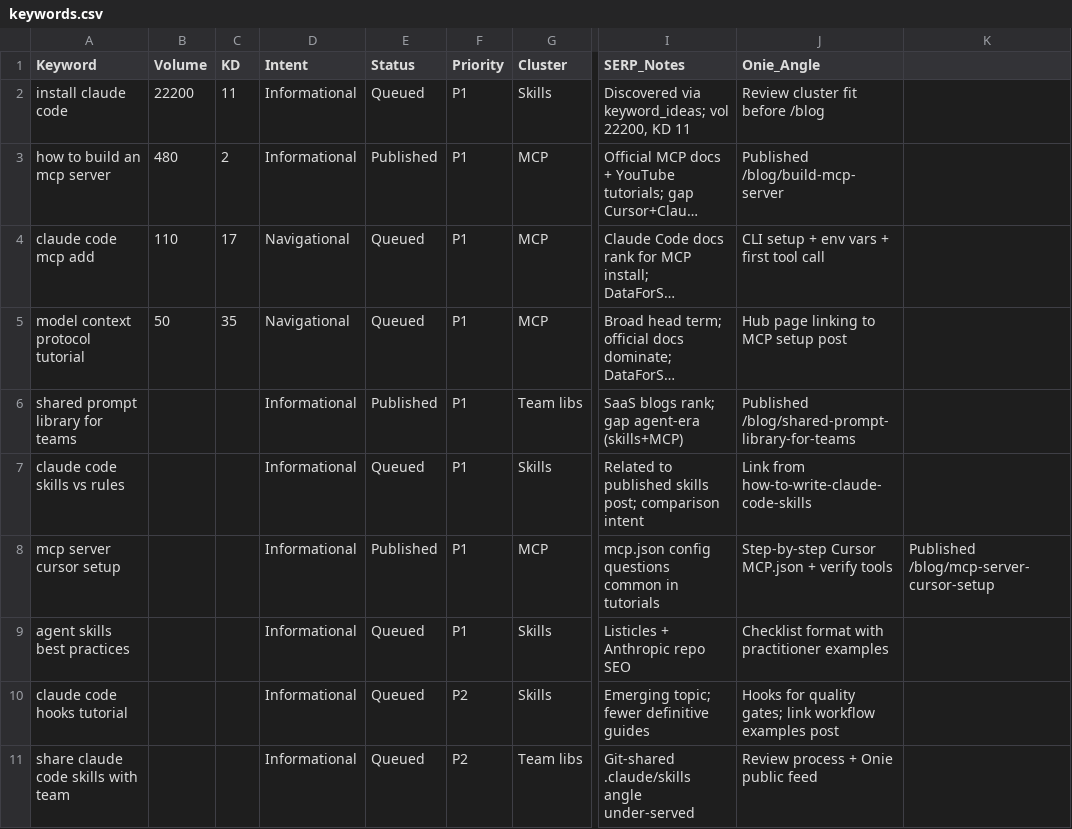
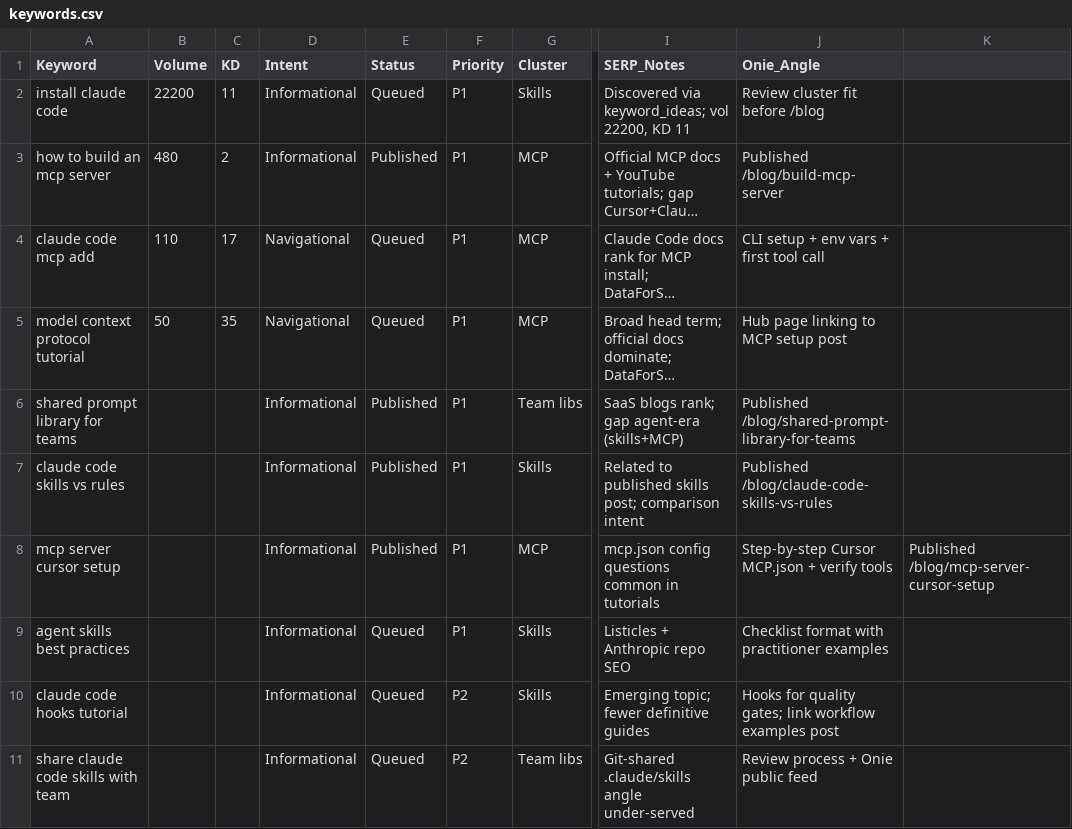
Before and after one commit to liyakhar/onie, a CSV file: keywords.csv, drawn as a sheet; only a part is shown, gaps mark what is left out; long unchanged cells end in …; the diff names each change by its address in the sheet, - before the commit and + after, or states it on an @@ line.

```diff
--- a/keywords.csv
+++ b/keywords.csv
-E7 (Status): Queued
+E7 (Status): Published
-J7 (Onie_Angle): Link from how-to-write-claude-code-skills
+J7 (Onie_Angle): Published /blog/claude-code-skills-vs-rules
```
Also changed, not shown: 5 other files.
